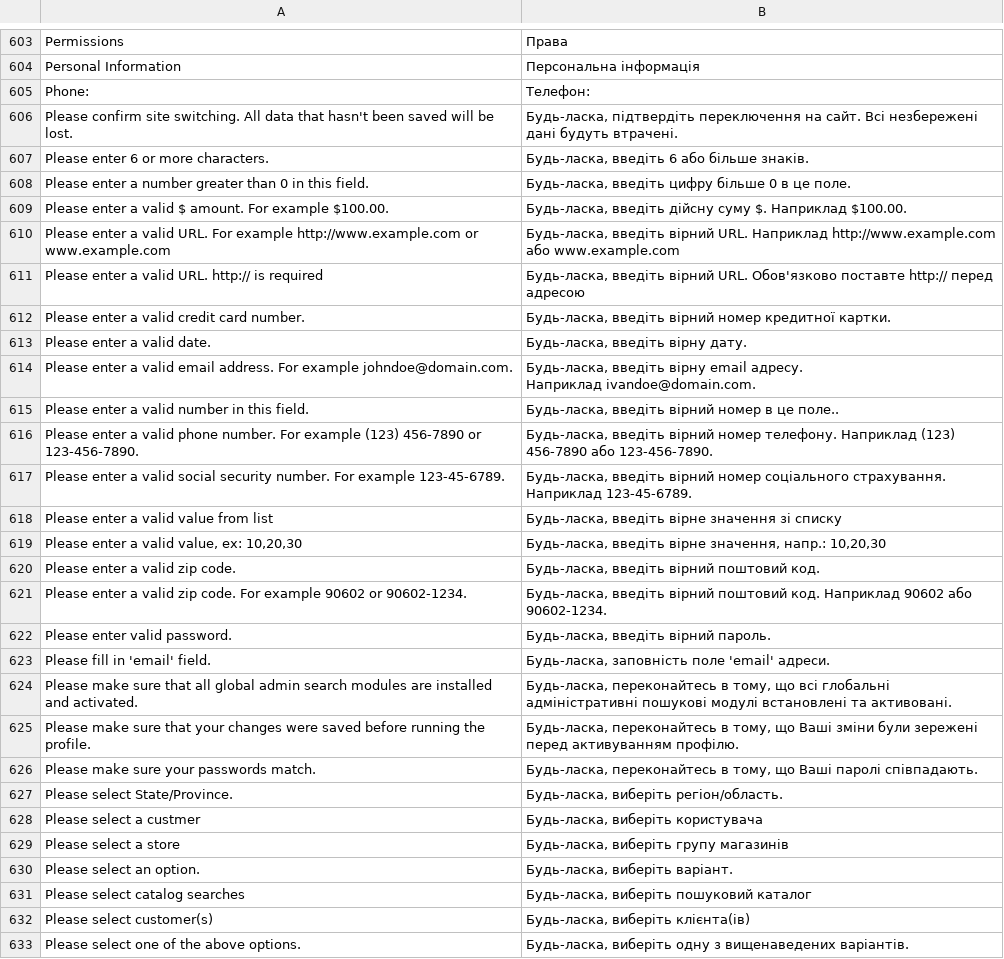
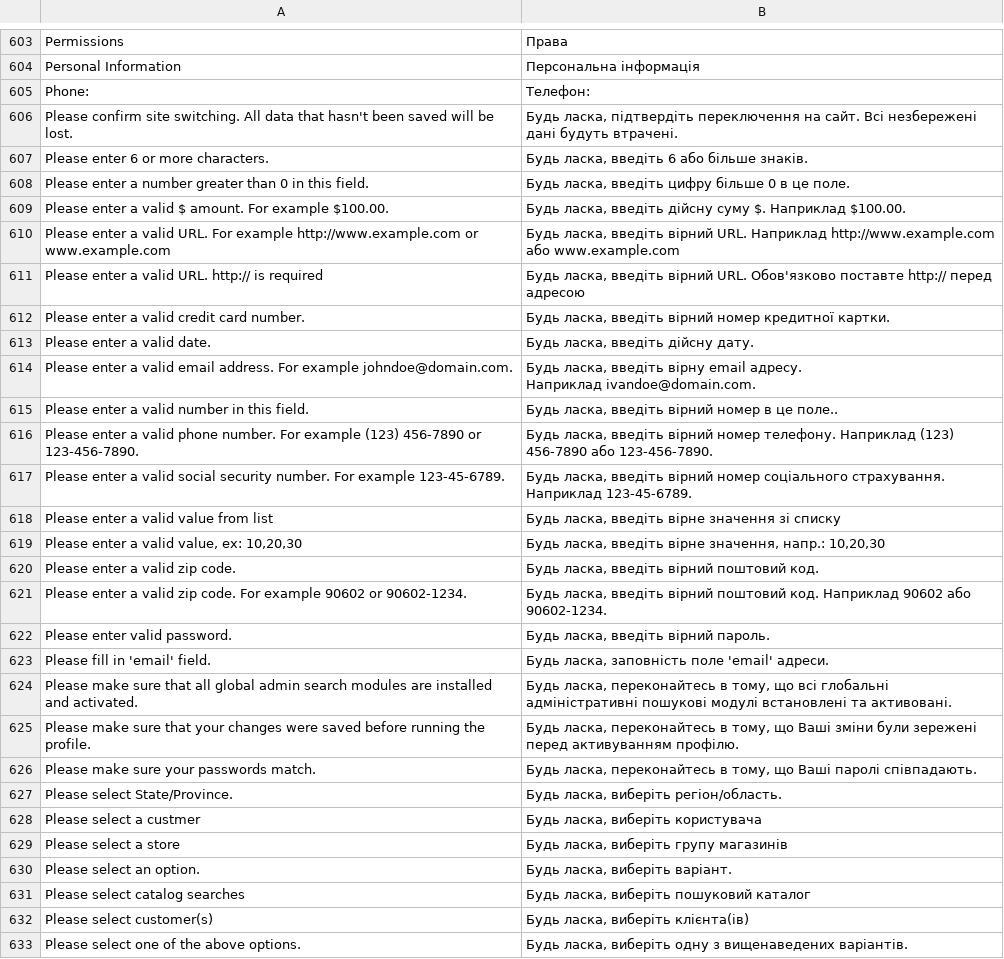
Before and after one commit to dominido/technostock, a CSV file: app/locale/uk_UA/Mage_Adminhtml.csv, drawn as a sheet; only a part is shown, gaps mark what is left out; the diff covers the shown part only; the diff names each change by its address in the sheet, - before the commit and + after, or states it on an @@ line.

```diff
--- a/app/locale/uk_UA/Mage_Adminhtml.csv
+++ b/app/locale/uk_UA/Mage_Adminhtml.csv
-B606: Будь-ласка, підтвердіть переключення…
+B606: Будь ласка, підтвердіть переключення…
-B607: Будь-ласка, введіть 6 або більше знаків.
+B607: Будь ласка, введіть 6 або більше знаків.
-B608: Будь-ласка, введіть цифру більше 0 в це поле.
+B608: Будь ласка, введіть цифру більше 0 в це поле.
-B609: Будь-ласка, введіть дійсну…
+B609: Будь ласка, введіть дійсну…
-B610: Будь-ласка, введіть вірний…
+B610: Будь ласка, введіть вірний…
-B611: Будь-ласка, введіть вірний…
+B611: Будь ласка, введіть вірний…
-B612: Будь-ласка, введіть вірний…
+B612: Будь ласка, введіть вірний…
-B613: Будь-ласка, введіть вірну дату.
+B613: Будь ласка, введіть дійсну дату.
-B614: Будь-ласка, введіть вірну…
+B614: Будь ласка, введіть вірну…
-B615: Будь-ласка, введіть вірний номер в це поле..
+B615: Будь ласка, введіть вірний номер в це поле..
-B616: Будь-ласка, введіть вірний…
+B616: Будь ласка, введіть вірний…
-B617: Будь-ласка, введіть вірний…
+B617: Будь ласка, введіть вірний…
-B618: Будь-ласка, введіть вірне значення зі списку
+B618: Будь ласка, введіть вірне значення зі списку
-B619: Будь-ласка, введіть вірне…
+B619: Будь ласка, введіть вірне…
-B620: Будь-ласка, введіть вірний поштовий код.
+B620: Будь ласка, введіть вірний поштовий код.
-B621: Будь-ласка, введіть вірний…
+B621: Будь ласка, введіть вірний…
-B622: Будь-ласка, введіть вірний пароль.
+B622: Будь ласка, введіть вірний пароль.
-B623: Будь-ласка, заповність поле 'email' адреси.
+B623: Будь ласка, заповність поле 'email' адреси.
-B624: Будь-ласка, переконайтесь в…
+B624: Будь ласка, переконайтесь в…
-B625: Будь-ласка, переконайтесь в…
+B625: Будь ласка, переконайтесь в…
-B626: Будь-ласка, переконайтесь в…
+B626: Будь ласка, переконайтесь в…
-B627: Будь-ласка, виберіть регіон/область.
+B627: Будь ласка, виберіть регіон/область.
-B628: Будь-ласка, виберіть користувача
+B628: Будь ласка, виберіть користувача
-B629: Будь-ласка, виберіть групу магазинів
+B629: Будь ласка, виберіть групу магазинів
-B630: Будь-ласка, виберіть варіант.
+B630: Будь ласка, виберіть варіант.
-B631: Будь-ласка, виберіть пошуковий каталог
+B631: Будь ласка, виберіть пошуковий каталог
-B632: Будь-ласка, виберіть клієнта(ів)
+B632: Будь ласка, виберіть клієнта(ів)
-B633: Будь-ласка, виберіть одну…
+B633: Будь ласка, виберіть одну…
```
Also changed, not shown: 22 edited cells elsewhere in this file, app/locale/uk_UA/Mage_Catalog.csv, app/locale/uk_UA/Mage_Checkout.csv, 15 other files.
